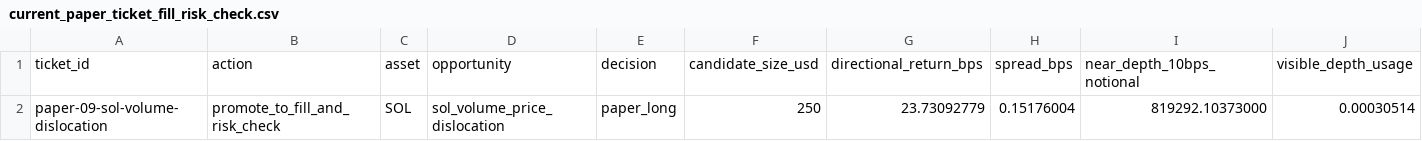
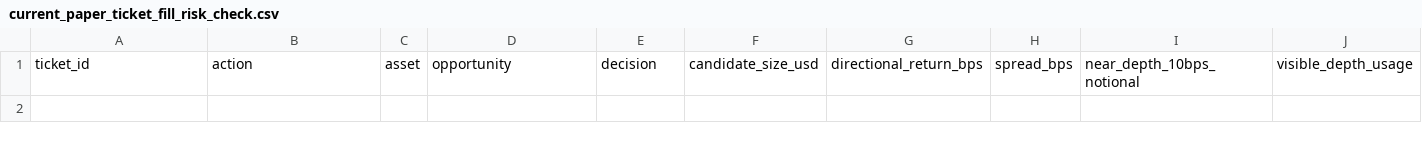
Before and after one commit to tomato414941/alpha-os, a CSV file: strategies/current_paper_ticket_fill_risk_check.csv, drawn as a sheet; only a part is shown; rows hold the shown columns only; the diff names each change by its address in the sheet, - before the commit and + after, or states it on an @@ line.

```diff
--- a/strategies/current_paper_ticket_fill_risk_check.csv
+++ b/strategies/current_paper_ticket_fill_risk_check.csv
-row 2: paper-09-sol-volume-dislocation | promote_to_fill_and_risk_check | SOL | sol_volume_price_dislocation | paper_long | 250 | 23.73092779 | 0.15176004 | 819292.10373000 | 0.00030514
```
Also changed, not shown: strategies/prediction_markets/current_event_probability_paper_outcome.csv, strategies/prediction_markets/current_event_probability_paper_tickets.csv, 45 other files.
